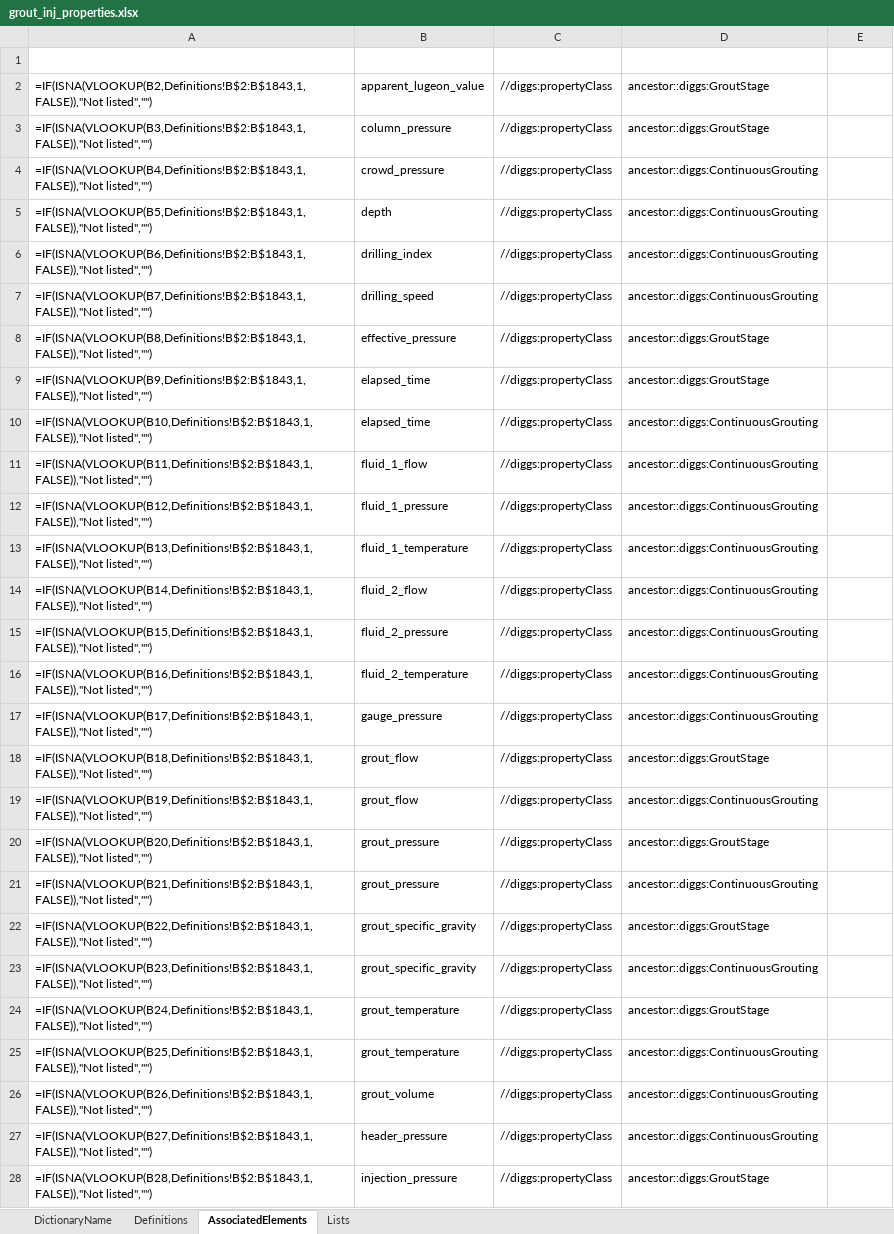
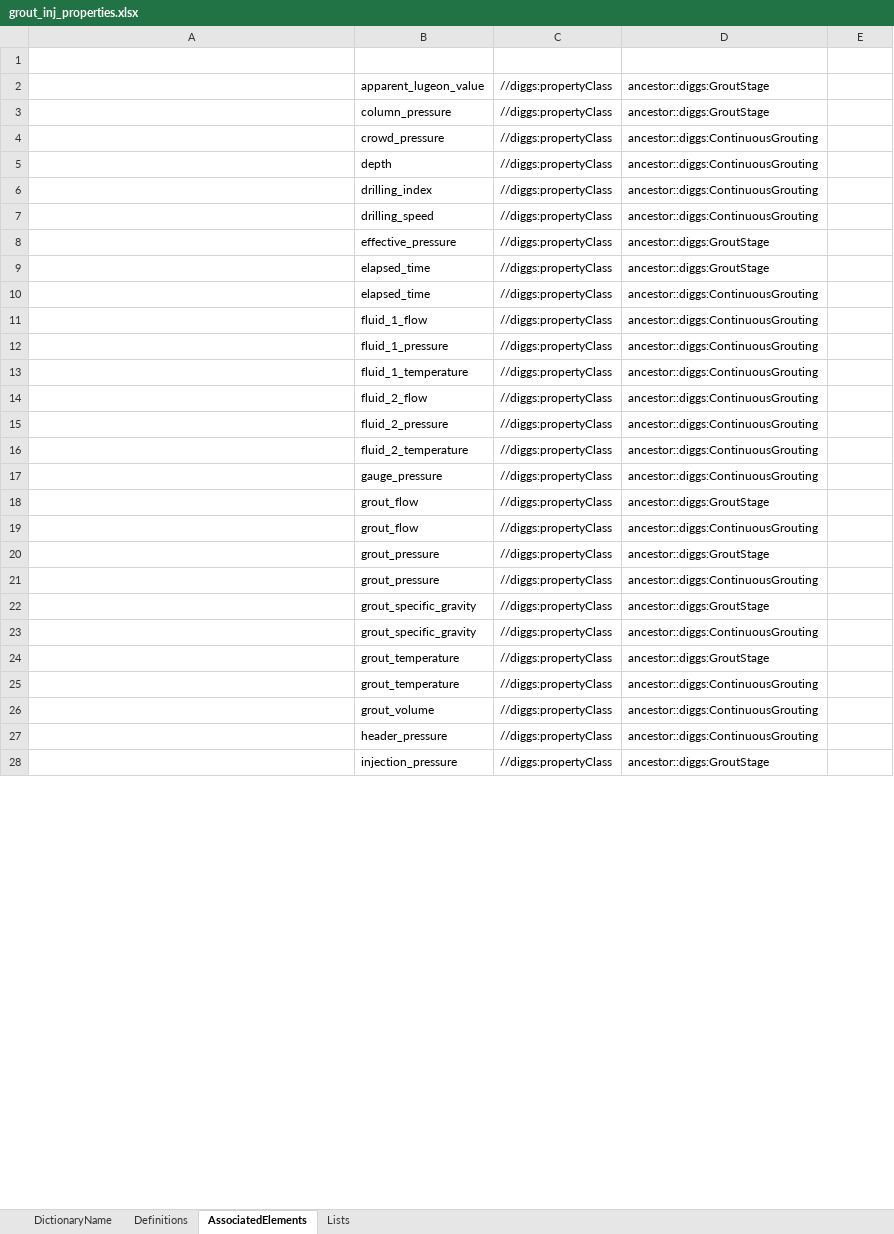
Before and after one commit to DIGGSml/def, an Excel workbook: Codelist Excel Files and Conversion Templates to XML/grout_inj_properties.xlsx, sheet AssociatedElements, drawn as a sheet; only a part is shown; values as stored, in another font and other column widths than the file's, no borders; formulas without a stored value are shown as written; table styles not drawn; the diff covers the shown part only; the diff names each change by its address in the sheet, - before the commit and + after, or states it on an @@ line.

```diff
--- a/Codelist Excel Files and Conversion Templates to XML/grout_inj_properties.xlsx (sheet AssociatedElements)
+++ b/Codelist Excel Files and Conversion Templates to XML/grout_inj_properties.xlsx (sheet AssociatedElements)
-A2 (Start): =IF(ISNA(VLOOKUP(B2,Definitions!B$2:B$1843,1,FALSE)),"Not listed","")
+A2 (Start): (empty)
-A3 (Start): =IF(ISNA(VLOOKUP(B3,Definitions!B$2:B$1843,1,FALSE)),"Not listed","")
+A3 (Start): (empty)
-A4 (Start): =IF(ISNA(VLOOKUP(B4,Definitions!B$2:B$1843,1,FALSE)),"Not listed","")
+A4 (Start): (empty)
-A5 (Start): =IF(ISNA(VLOOKUP(B5,Definitions!B$2:B$1843,1,FALSE)),"Not listed","")
+A5 (Start): (empty)
-A6 (Start): =IF(ISNA(VLOOKUP(B6,Definitions!B$2:B$1843,1,FALSE)),"Not listed","")
+A6 (Start): (empty)
-A7 (Start): =IF(ISNA(VLOOKUP(B7,Definitions!B$2:B$1843,1,FALSE)),"Not listed","")
+A7 (Start): (empty)
-A8 (Start): =IF(ISNA(VLOOKUP(B8,Definitions!B$2:B$1843,1,FALSE)),"Not listed","")
+A8 (Start): (empty)
-A9 (Start): =IF(ISNA(VLOOKUP(B9,Definitions!B$2:B$1843,1,FALSE)),"Not listed","")
+A9 (Start): (empty)
-A10 (Start): =IF(ISNA(VLOOKUP(B10,Definitions!B$2:B$1843,1,FALSE)),"Not listed","")
+A10 (Start): (empty)
-A11 (Start): =IF(ISNA(VLOOKUP(B11,Definitions!B$2:B$1843,1,FALSE)),"Not listed","")
+A11 (Start): (empty)
-A12 (Start): =IF(ISNA(VLOOKUP(B12,Definitions!B$2:B$1843,1,FALSE)),"Not listed","")
+A12 (Start): (empty)
-A13 (Start): =IF(ISNA(VLOOKUP(B13,Definitions!B$2:B$1843,1,FALSE)),"Not listed","")
+A13 (Start): (empty)
-A14 (Start): =IF(ISNA(VLOOKUP(B14,Definitions!B$2:B$1843,1,FALSE)),"Not listed","")
+A14 (Start): (empty)
-A15 (Start): =IF(ISNA(VLOOKUP(B15,Definitions!B$2:B$1843,1,FALSE)),"Not listed","")
+A15 (Start): (empty)
-A16 (Start): =IF(ISNA(VLOOKUP(B16,Definitions!B$2:B$1843,1,FALSE)),"Not listed","")
+A16 (Start): (empty)
-A17 (Start): =IF(ISNA(VLOOKUP(B17,Definitions!B$2:B$1843,1,FALSE)),"Not listed","")
+A17 (Start): (empty)
-A18 (Start): =IF(ISNA(VLOOKUP(B18,Definitions!B$2:B$1843,1,FALSE)),"Not listed","")
+A18 (Start): (empty)
-A19 (Start): =IF(ISNA(VLOOKUP(B19,Definitions!B$2:B$1843,1,FALSE)),"Not listed","")
+A19 (Start): (empty)
-A20 (Start): =IF(ISNA(VLOOKUP(B20,Definitions!B$2:B$1843,1,FALSE)),"Not listed","")
+A20 (Start): (empty)
-A21 (Start): =IF(ISNA(VLOOKUP(B21,Definitions!B$2:B$1843,1,FALSE)),"Not listed","")
+A21 (Start): (empty)
-A22 (Start): =IF(ISNA(VLOOKUP(B22,Definitions!B$2:B$1843,1,FALSE)),"Not listed","")
+A22 (Start): (empty)
-A23 (Start): =IF(ISNA(VLOOKUP(B23,Definitions!B$2:B$1843,1,FALSE)),"Not listed","")
+A23 (Start): (empty)
-A24 (Start): =IF(ISNA(VLOOKUP(B24,Definitions!B$2:B$1843,1,FALSE)),"Not listed","")
+A24 (Start): (empty)
-A25 (Start): =IF(ISNA(VLOOKUP(B25,Definitions!B$2:B$1843,1,FALSE)),"Not listed","")
+A25 (Start): (empty)
-A26 (Start): =IF(ISNA(VLOOKUP(B26,Definitions!B$2:B$1843,1,FALSE)),"Not listed","")
+A26 (Start): (empty)
-A27 (Start): =IF(ISNA(VLOOKUP(B27,Definitions!B$2:B$1843,1,FALSE)),"Not listed","")
+A27 (Start): (empty)
-A28 (Start): =IF(ISNA(VLOOKUP(B28,Definitions!B$2:B$1843,1,FALSE)),"Not listed","")
+A28 (Start): (empty)
```
Also changed, not shown: 20 edited cells elsewhere in this sheet, sheet Definitions, Codelist Excel Files and Conversion Templates to XML/governingSpecificationSource.xlsx, Codelist Excel Files and Conversion Templates to XML/mwd_properties.xlsx.
